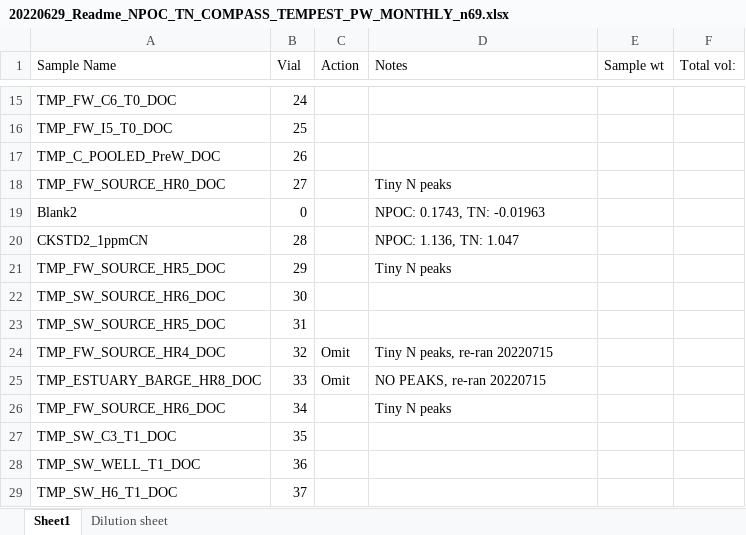
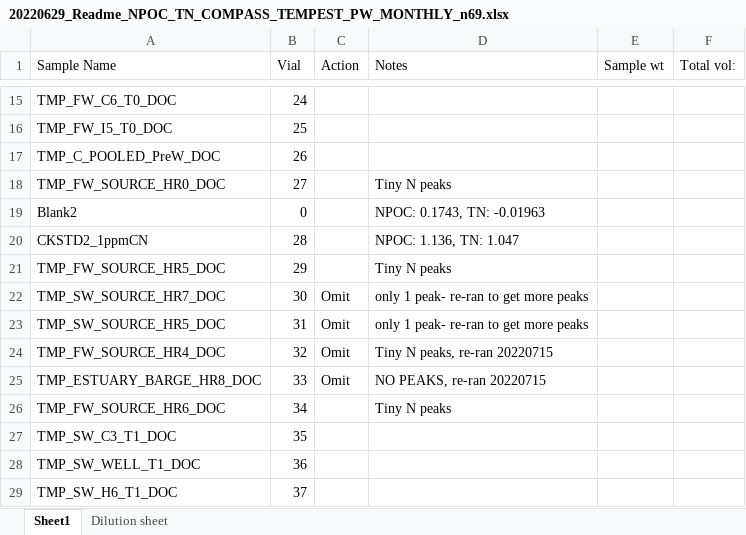
Before and after one commit to COMPASS-DOE/TEMPEST, an Excel workbook: June_Event/Porewaters/pw_raw_npoc_tn_data/20220629_Readme_NPOC_TN_COMPASS_TEMPEST_PW_MONTHLY_n69.xlsx, sheet Sheet1, drawn as a sheet; only a part is shown, gaps mark what is left out; values as stored, in another font and other column widths than the file's, no borders; removed rows and columns are numbered as before the commit, all else as after; the diff names each change by its address in the sheet, - before the commit and + after, or states it on an @@ line.

```diff
--- a/June_Event/Porewaters/pw_raw_npoc_tn_data/20220629_Readme_NPOC_TN_COMPASS_TEMPEST_PW_MONTHLY_n69.xlsx (sheet Sheet1)
+++ b/June_Event/Porewaters/pw_raw_npoc_tn_data/20220629_Readme_NPOC_TN_COMPASS_TEMPEST_PW_MONTHLY_n69.xlsx (sheet Sheet1)
-row 22: TMP_SW_SOURCE_HR6_DOC | 30
+row 22: TMP_SW_SOURCE_HR7_DOC | 30 | Omit | only 1 peak- re-ran to get more peaks
-C23 (Action): (empty)
+C23 (Action): Omit
-D23 (Notes): (empty)
+D23 (Notes): only 1 peak- re-ran to get more peaks
```
Also changed, not shown: June_Event/Porewaters/pw_raw_npoc_tn_data/20220701_Readme_NPOC_TN_COMPASS_TEMPEST_JUNE22_n54_SYNOPTIC_n4.xlsx.
